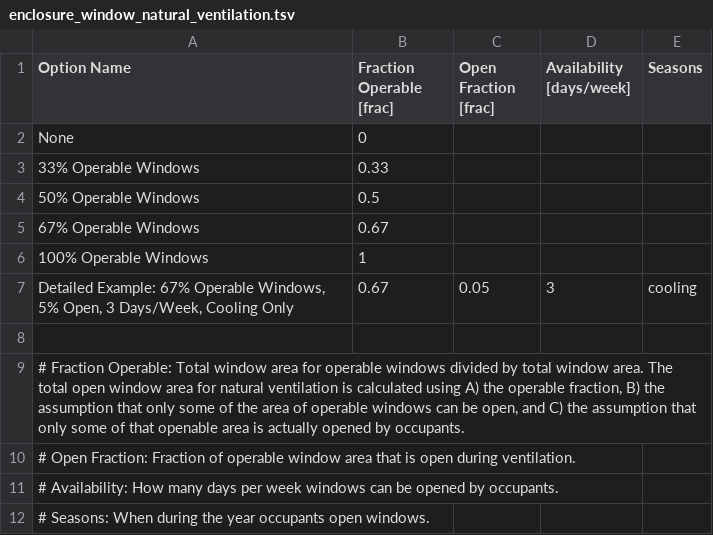
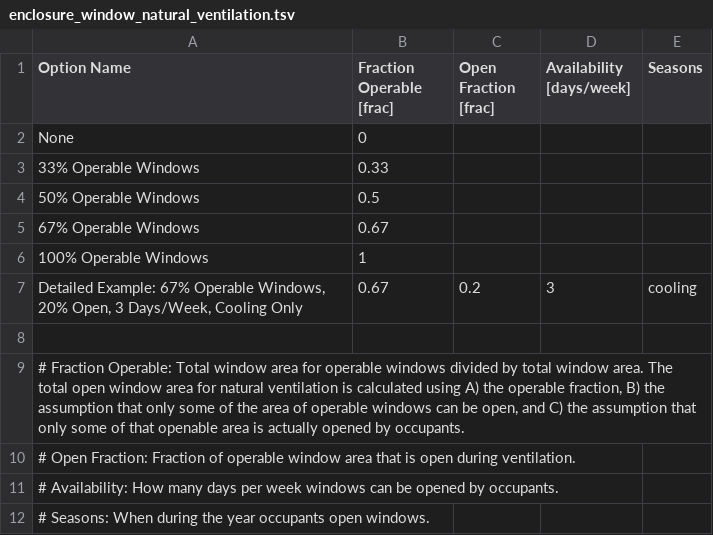
Before and after one commit to NatLabRockies/OpenStudio-HPXML, a TSV file: BuildResidentialHPXML/resources/options/enclosure_window_natural_ventilation.tsv, drawn as a sheet.

Commit message:
Bump up value in example

```diff
--- a/BuildResidentialHPXML/resources/options/enclosure_window_natural_ventilation.tsv
+++ b/BuildResidentialHPXML/resources/options/enclosure_window_natural_ventilation.tsv
@@ -6,3 +6,3 @@ None	0
 100% Operable Windows	1			
-"Detailed Example: 67% Operable Windows, 5% Open, 3 Days/Week, Cooling Only"	0.67	0.05	3	cooling
+"Detailed Example: 67% Operable Windows, 20% Open, 3 Days/Week, Cooling Only"	0.67	0.2	3	cooling
 				
```
Also changed, not shown: 4 other files.
